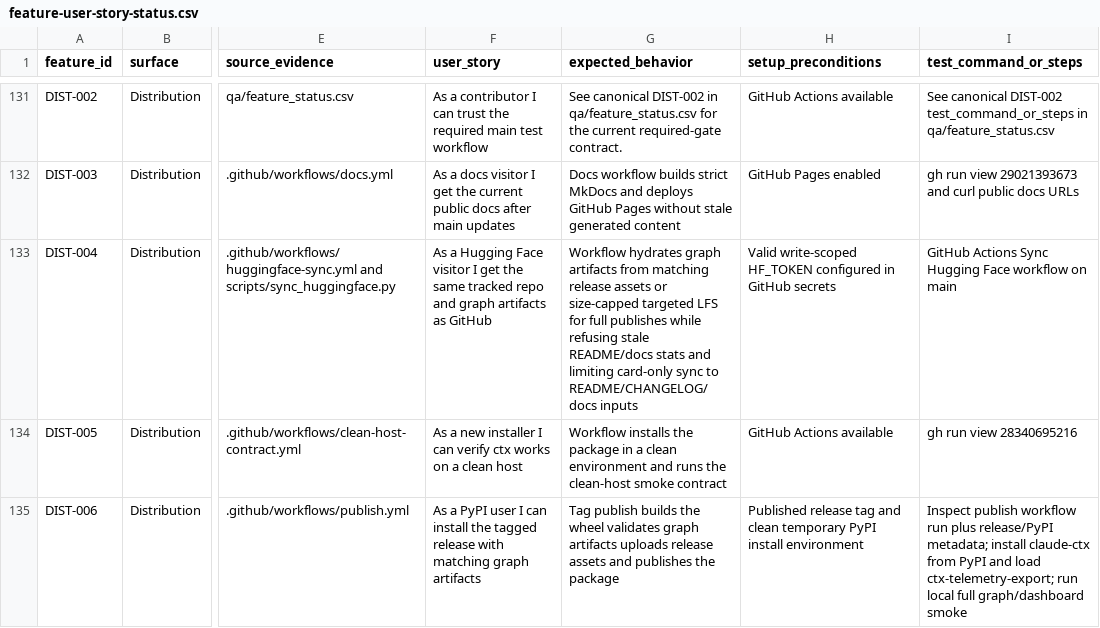
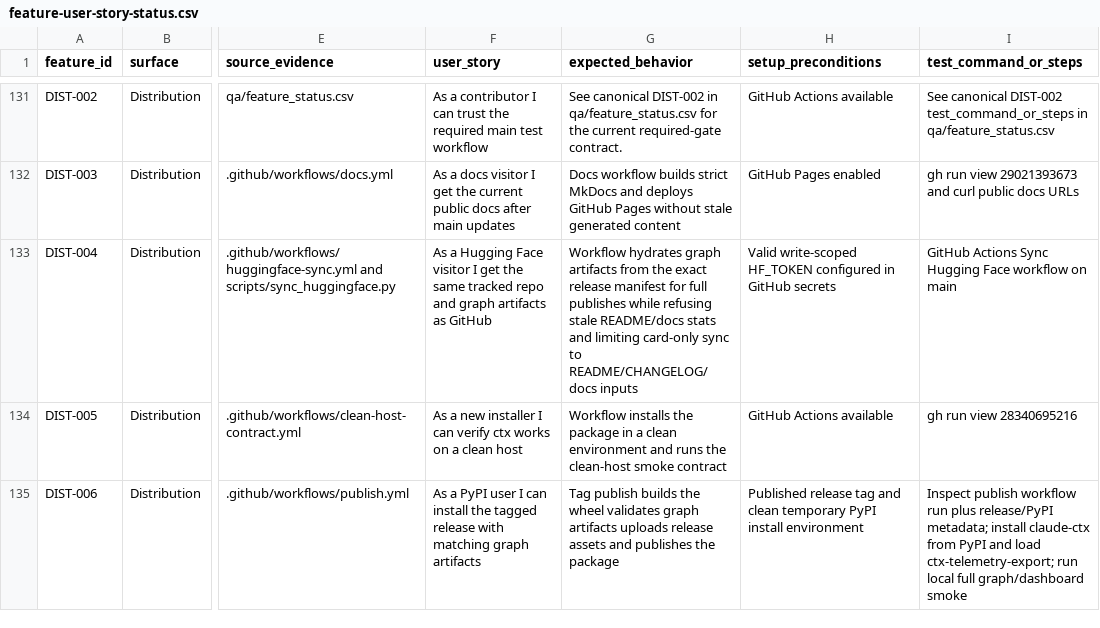
Before and after one commit to stevesolun/ctx, a CSV file: docs/qa/feature-user-story-status.csv, drawn as a sheet; only a part is shown, gaps mark what is left out; the diff covers the shown part only; the diff names each change by its address in the sheet, - before the commit and + after, or states it on an @@ line.

```diff
--- a/docs/qa/feature-user-story-status.csv
+++ b/docs/qa/feature-user-story-status.csv
-G133 (expected_behavior): …artifacts from matching release assets or size-capped targeted LFS for full…
+G133 (expected_behavior): …artifacts from the exact release manifest for full…
```
Also changed, not shown: 12 edited cells elsewhere in this file, qa/feature_status.csv, 49 other files.
